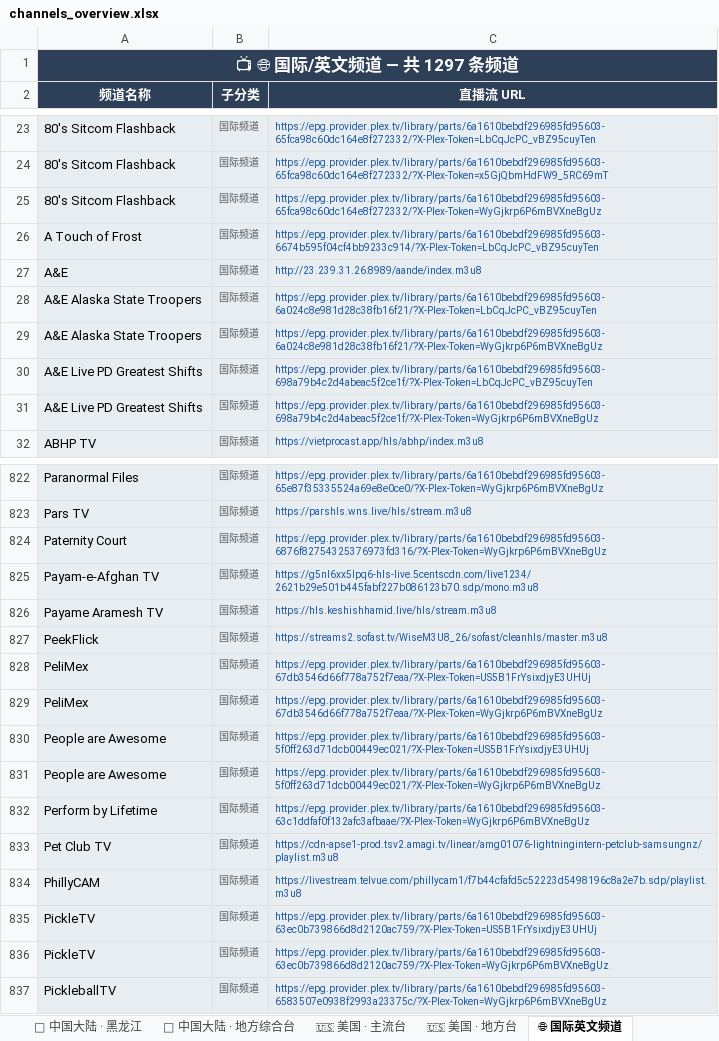
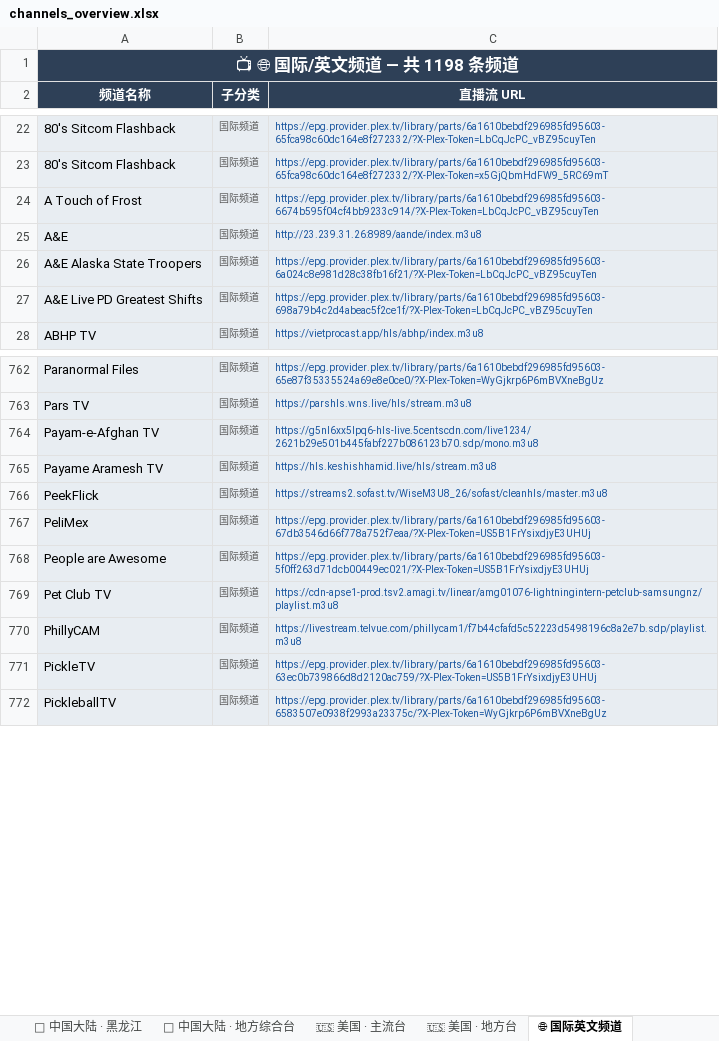
Before and after one commit to amazonjdshop/tv, an Excel workbook: channels_overview.xlsx, sheet 🌐 国际英文频道, drawn as a sheet; only a part is shown, gaps mark what is left out; values as stored, in another font and other column widths than the file's, no borders; the diff covers the shown part only; the diff names each change by its address in the sheet, - before the commit and + after, or states it on an @@ line.

```diff
--- a/channels_overview.xlsx (sheet 🌐 国际英文频道)
+++ b/channels_overview.xlsx (sheet 🌐 国际英文频道)
-A1 (频道名称): 📺 🌐 国际/英文频道 — 共 1297 条频道
+A1 (频道名称): 📺 🌐 国际/英文频道 — 共 1198 条频道
-row 25: 80's Sitcom Flashback | 国际频道 | https://epg.provider.plex.tv/library/parts/6a1610bebdf296985fd95603-65fca98c60dc164e8f272332/?X-Plex-Token=WyGjkrp6P6mBVXneBgUz
-row 29: A&E Alaska State Troopers | 国际频道 | https://epg.provider.plex.tv/library/parts/6a1610bebdf296985fd95603-6a024c8e981d28c38fb16f21/?X-Plex-Token=WyGjkrp6P6mBVXneBgUz
-row 31: A&E Live PD Greatest Shifts | 国际频道 | https://epg.provider.plex.tv/library/parts/6a1610bebdf296985fd95603-698a79b4c2d4abeac5f2ce1f/?X-Plex-Token=WyGjkrp6P6mBVXneBgUz
-row 824: Paternity Court | 国际频道 | https://epg.provider.plex.tv/library/parts/6a1610bebdf296985fd95603-6876f82754325376973fd316/?X-Plex-Token=WyGjkrp6P6mBVXneBgUz
-row 829: PeliMex | 国际频道 | https://epg.provider.plex.tv/library/parts/6a1610bebdf296985fd95603-67db3546d66f778a752f7eaa/?X-Plex-Token=WyGjkrp6P6mBVXneBgUz
-row 831: People are Awesome | 国际频道 | https://epg.provider.plex.tv/library/parts/6a1610bebdf296985fd95603-5f0ff263d71dcb00449ec021/?X-Plex-Token=WyGjkrp6P6mBVXneBgUz
-row 832: Perform by Lifetime | 国际频道 | https://epg.provider.plex.tv/library/parts/6a1610bebdf296985fd95603-63c1ddfaf0f132afc3afbaae/?X-Plex-Token=WyGjkrp6P6mBVXneBgUz
-row 836: PickleTV | 国际频道 | https://epg.provider.plex.tv/library/parts/6a1610bebdf296985fd95603-63ec0b739866d8d2120ac759/?X-Plex-Token=WyGjkrp6P6mBVXneBgUz
```
Also changed, not shown: 91 removed rows elsewhere in this sheet, sheet 📡 中国大陆 · 地方综合台, sheet 📡 中国大陆 · 浙江, sheet 🎬 影视剧场, sheet 📚 教育频道, sheet 🇭🇰 中国香港, sheet 📡 中国大陆 · 湖南, 11 more sheets, 7 other files.
